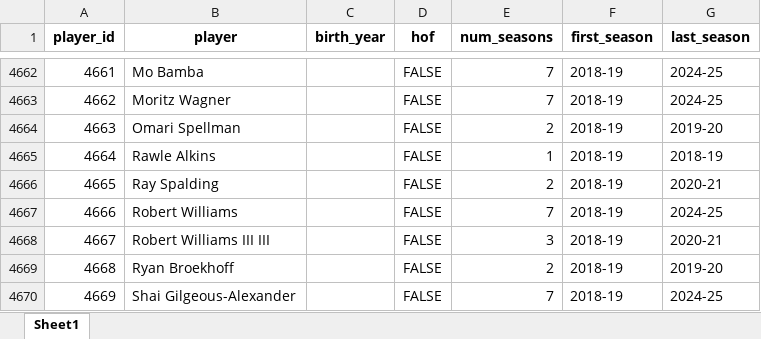
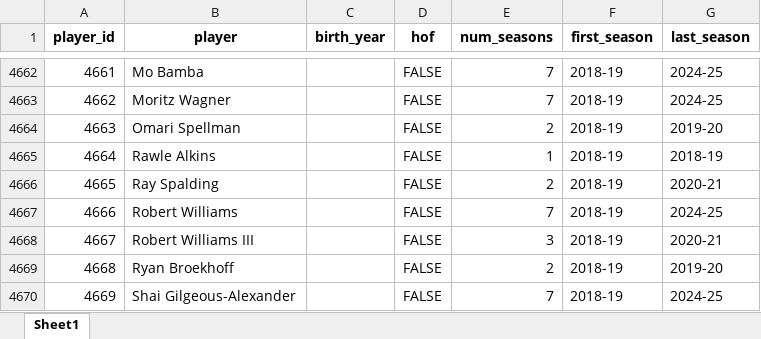
Before and after one commit to Taleb88/NBA-Statistics-1946-Present, an Excel workbook: Player Career Info.xlsx, sheet Sheet1, drawn as a sheet; only a part is shown, gaps mark what is left out; values as stored, in another font and other column widths than the file's, no borders; the diff names each change by its address in the sheet, - before the commit and + after, or states it on an @@ line.

Commit message:
attempting to update birth_year values in various dataframes

```diff
--- a/Player Career Info.xlsx (sheet Sheet1)
+++ b/Player Career Info.xlsx (sheet Sheet1)
-B4668 (player): Robert Williams III III
+B4668 (player): Robert Williams III
```
Also changed, not shown: All-Star Selections.xlsx, End of Season Teams (Voting).xlsx, 41 other files.
